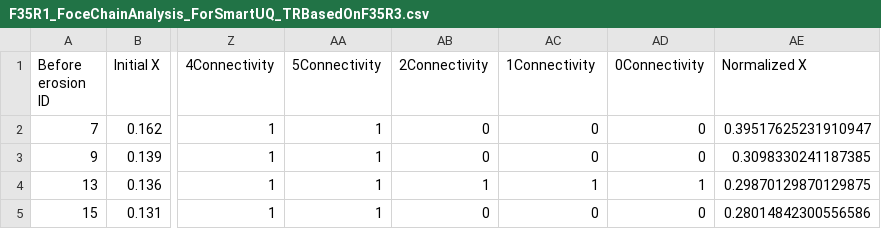
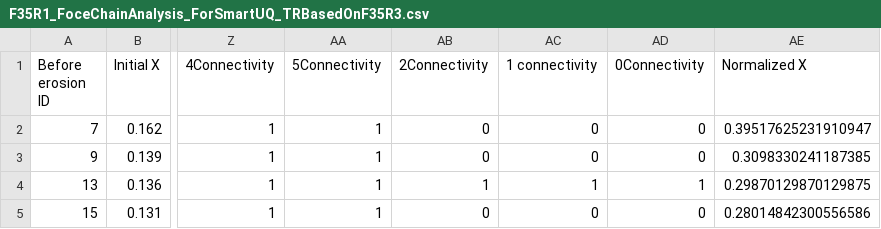
Before and after one commit to sanan2005/PFC3D_ForceChainAnalysis2, a CSV file: F35R1_FoceChainAnalysis_ForSmartUQ_TRBasedOnF35R3.csv, drawn as a sheet; only a part is shown, gaps mark what is left out; the diff names each change by its address in the sheet, - before the commit and + after, or states it on an @@ line.

Commit message:
Update F35R1_FoceChainAnalysis_ForSmartUQ_TRBasedOnF35R3.csv

```diff
--- a/F35R1_FoceChainAnalysis_ForSmartUQ_TRBasedOnF35R3.csv
+++ b/F35R1_FoceChainAnalysis_ForSmartUQ_TRBasedOnF35R3.csv
-AC1: 1Connectivity
+AC1: 1 connectivity
```
